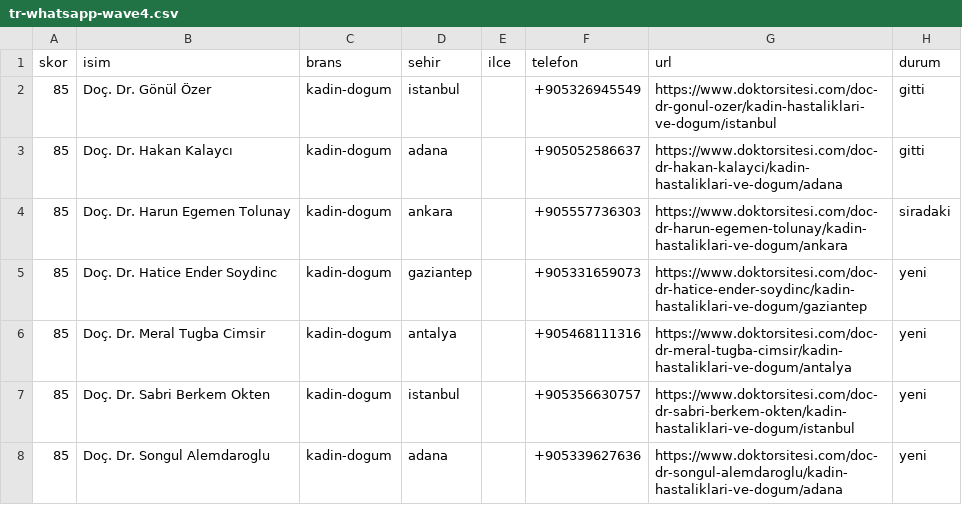
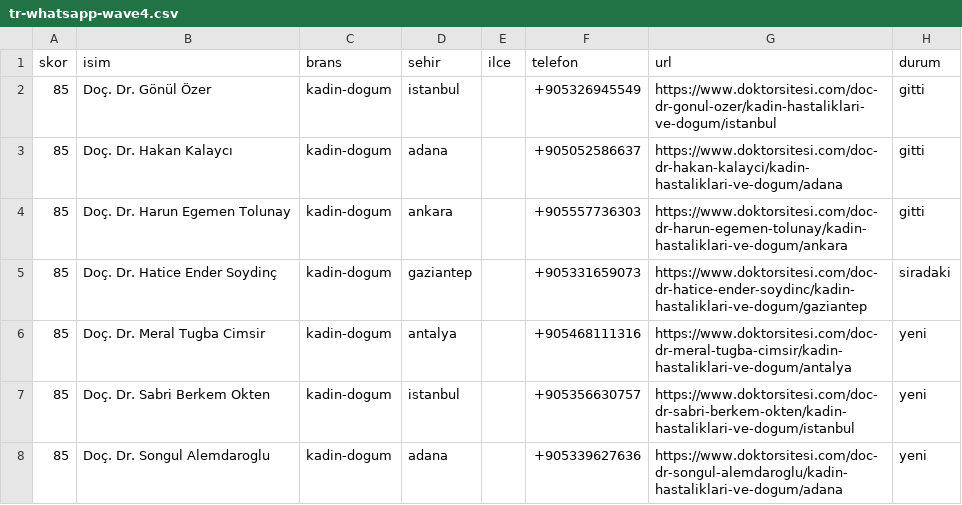
Before and after one commit to dreamturkiye/notya-ai, a CSV file: docs/growth/tr-whatsapp-wave4.csv, drawn as a sheet; only a part is shown.

```diff
--- a/docs/growth/tr-whatsapp-wave4.csv
+++ b/docs/growth/tr-whatsapp-wave4.csv
@@ -3,4 +3,4 @@ skor,isim,brans,sehir,ilce,telefon,url,durum
 85,Doç. Dr. Hakan Kalaycı,kadin-dogum,adana,,+905052586637,https://www.doktorsitesi.com/doc-dr-hakan-kalayci/kadin-hastaliklari-ve-dogum/adana,gitti
-85,Doç. Dr. Harun Egemen Tolunay,kadin-dogum,ankara,,+905557736303,https://www.doktorsitesi.com/doc-dr-harun-egemen-tolunay/kadin-hastaliklari-ve-dogum/ankara,siradaki
-85,Doç. Dr. Hatice Ender Soydinc,kadin-dogum,gaziantep,,+905331659073,https://www.doktorsitesi.com/doc-dr-hatice-ender-soydinc/kadin-hastaliklari-ve-dogum/gaziantep,yeni
+85,Doç. Dr. Harun Egemen Tolunay,kadin-dogum,ankara,,+905557736303,https://www.doktorsitesi.com/doc-dr-harun-egemen-tolunay/kadin-hastaliklari-ve-dogum/ankara,gitti
+85,Doç. Dr. Hatice Ender Soydinç,kadin-dogum,gaziantep,,+905331659073,https://www.doktorsitesi.com/doc-dr-hatice-ender-soydinc/kadin-hastaliklari-ve-dogum/gaziantep,siradaki
 85,Doç. Dr. Meral Tugba Cimsir,kadin-dogum,antalya,,+905468111316,https://www.doktorsitesi.com/doc-dr-meral-tugba-cimsir/kadin-hastaliklari-ve-dogum/antalya,yeni
```
Also changed, not shown: docs/growth/tr-outreach-ledger.csv, 2 other files.
